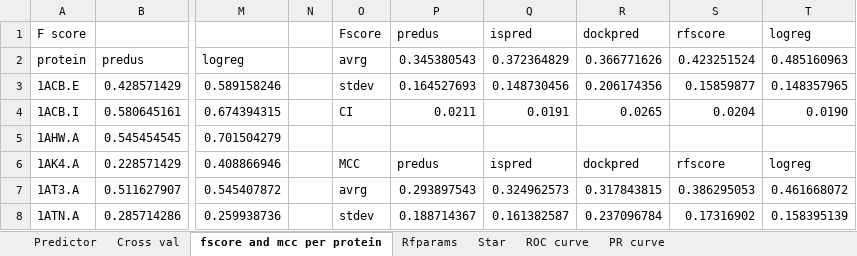
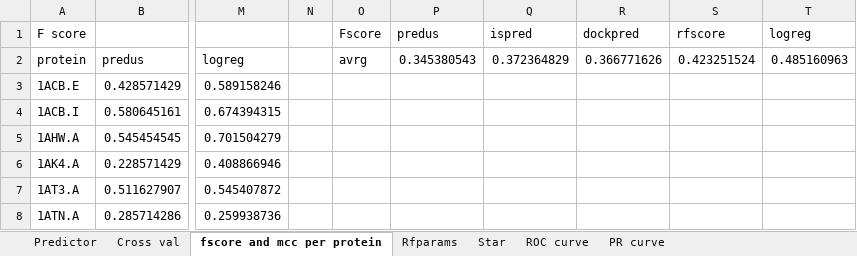
Before and after one commit to eved1018/ProteinInterfaceResearch_Summer2019, an Excel workbook: Notes/Spring2021/Meta_DPI_results.xlsx, sheet fscore and mcc per protein, drawn as a sheet; only a part is shown, gaps mark what is left out; values as stored, in another font and other column widths than the file's, no borders; the diff covers the shown part only; the diff names each change by its address in the sheet, - before the commit and + after, or states it on an @@ line.

```diff
--- a/Notes/Spring2021/Meta_DPI_results.xlsx (sheet fscore and mcc per protein)
+++ b/Notes/Spring2021/Meta_DPI_results.xlsx (sheet fscore and mcc per protein)
-O3: stdev
+O3: (empty)
-P3: 0.164527693
+P3: (empty)
-Q3: 0.148730456
+Q3: (empty)
-R3: 0.206174356
+R3: (empty)
-S3: 0.15859877
+S3: (empty)
-T3: 0.148357965
+T3: (empty)
-O4: CI
+O4: (empty)
-P4: 0.0211
+P4: (empty)
-Q4: 0.0191
+Q4: (empty)
-R4: 0.0265
+R4: (empty)
-S4: 0.0204
+S4: (empty)
-T4: 0.0190
+T4: (empty)
-O6: MCC
+O6: (empty)
-P6: predus
+P6: (empty)
-Q6: ispred
+Q6: (empty)
-R6: dockpred
+R6: (empty)
-S6: rfscore
+S6: (empty)
-T6: logreg
+T6: (empty)
-O7: avrg
+O7: (empty)
-P7: 0.293897543
+P7: (empty)
-Q7: 0.324962573
+Q7: (empty)
-R7: 0.317843815
+R7: (empty)
-S7: 0.386295053
+S7: (empty)
-T7: 0.461668072
+T7: (empty)
-O8: stdev
+O8: (empty)
-P8: 0.188714367
+P8: (empty)
-Q8: 0.161382587
+Q8: (empty)
-R8: 0.237096784
+R8: (empty)
-S8: 0.17316902
+S8: (empty)
-T8: 0.158395139
+T8: (empty)
```
Also changed, not shown: 12 edited cells elsewhere in this sheet, 26 other files.
